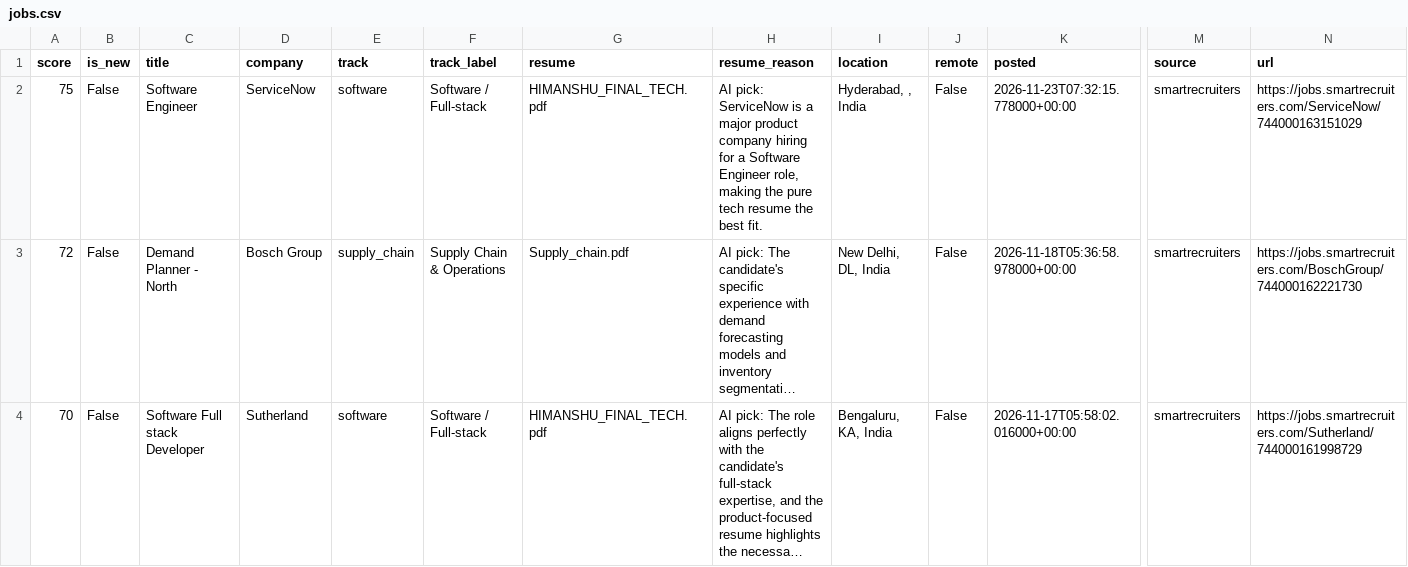
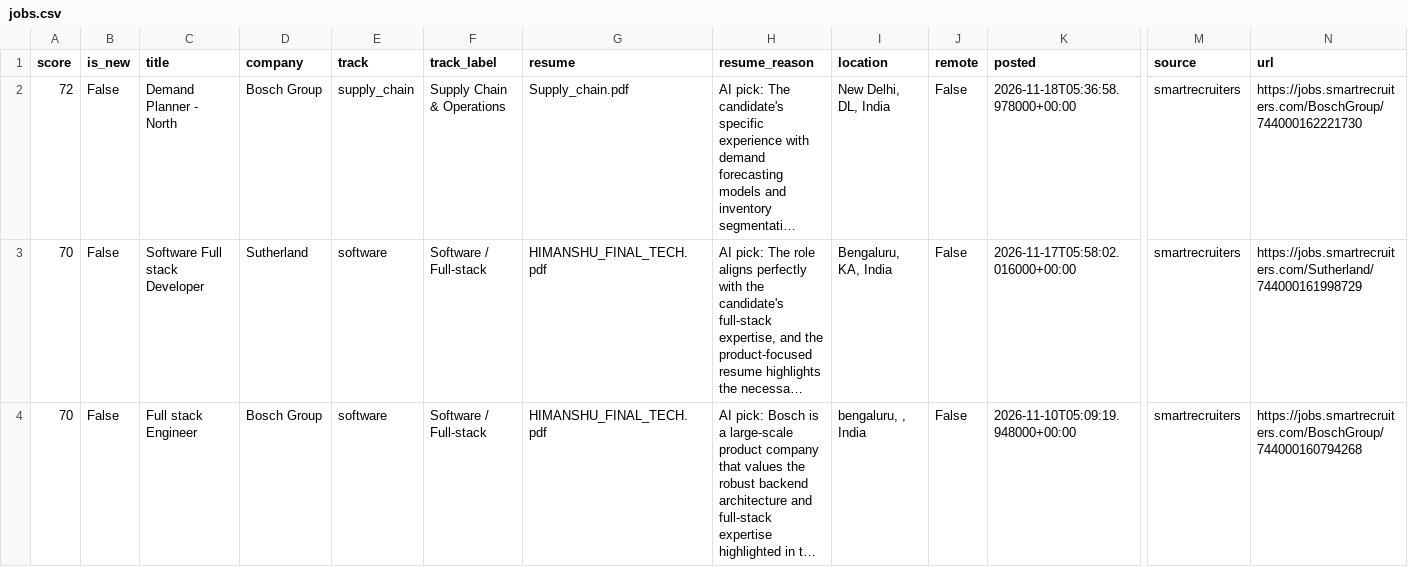
Before and after one commit to itshimanshu16/Job-bot, a CSV file: web/public/data/jobs.csv, drawn as a sheet; only a part is shown, gaps mark what is left out; the shorter side is filled out with more unchanged rows; long unchanged cells end in …; rows hold the shown columns only; the diff names each change by its address in the sheet, - before the commit and + after, or states it on an @@ line.

```diff
--- a/web/public/data/jobs.csv
+++ b/web/public/data/jobs.csv
-row 2: 75 | False | Software Engineer | ServiceNow | software | Software / Full-stack | HIMANSHU_FINAL_TECH.pdf | AI pick: ServiceNow is a major product company hiring for a Software Engineer role, making the pure tech resume the best fit. | Hyderabad, , India | False | 2026-11-23T07:32:15.778000+00:00 | smartrecruiters | https://jobs.smartrecruiters.com/ServiceNow/744000163151029
```
Also changed, not shown: 2 other files.
